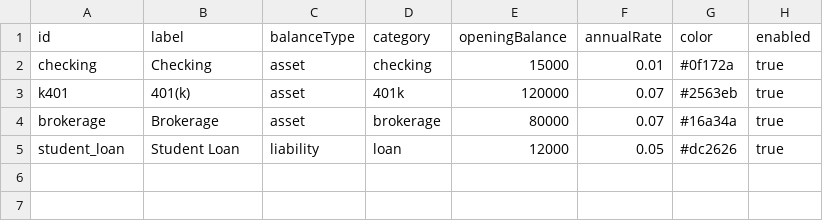
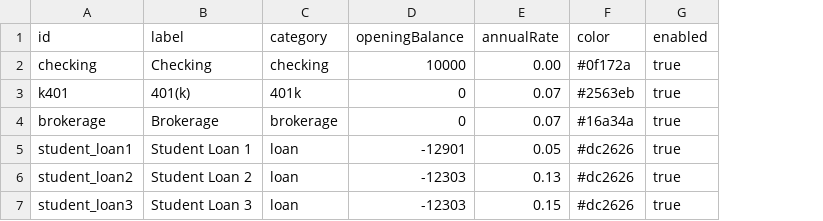
Before and after one commit to SimHoZebs/net-worth-estimator, a CSV file: public/scenario/accounts.csv, drawn as a sheet; removed rows and columns are numbered as before the commit, all else as after; the diff names each change by its address in the sheet, - before the commit and + after, or states it on an @@ line.

```diff
--- a/public/scenario/accounts.csv
+++ b/public/scenario/accounts.csv
-column C (balanceType), rows 2-5: asset | asset | asset | liability
-D2 (openingBalance): 15000
+D2 (openingBalance): 10000
-E2 (annualRate): 0.01
+E2 (annualRate): 0.00
-D3 (openingBalance): 120000
+D3 (openingBalance): 0
-D4 (openingBalance): 80000
+D4 (openingBalance): 0
-A5 (id): student_loan
+A5 (id): student_loan1
-B5 (label): Student Loan
+B5 (label): Student Loan 1
-D5 (openingBalance): 12000
+D5 (openingBalance): -12901
+row 6: student_loan2 | Student Loan 2 | loan | -12303 | 0.13 | #dc2626 | true
+row 7: student_loan3 | Student Loan 3 | loan | -12303 | 0.15 | #dc2626 | true
```
Also changed, not shown: public/scenario/budget_items.csv, public/scenario/contribution_plans.csv, 22 other files.
